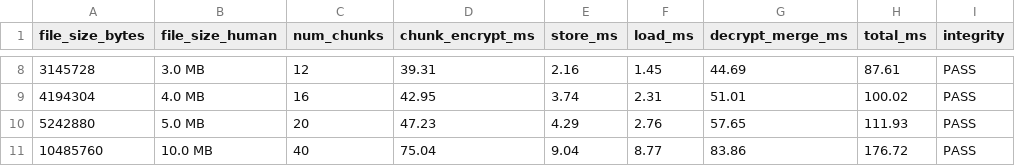
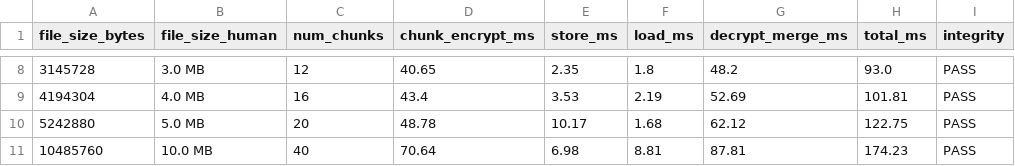
Before and after one commit to Mvdodiya001/DistriStore, a CSV file: backend/benchmark_results.csv, drawn as a sheet; only a part is shown, gaps mark what is left out; the diff covers the shown part only.

```diff
--- a/backend/benchmark_results.csv
+++ b/backend/benchmark_results.csv
@@ -8,4 +8,4 @@ file_size_bytes,file_size_human,num_chunks,chunk_encrypt_ms,store_ms,load_ms,dec
-3145728,3.0 MB,12,39.31,2.16,1.45,44.69,87.61,PASS
-4194304,4.0 MB,16,42.95,3.74,2.31,51.01,100.02,PASS
-5242880,5.0 MB,20,47.23,4.29,2.76,57.65,111.93,PASS
-10485760,10.0 MB,40,75.04,9.04,8.77,83.86,176.72,PASS
+3145728,3.0 MB,12,40.65,2.35,1.8,48.2,93.0,PASS
+4194304,4.0 MB,16,43.4,3.53,2.19,52.69,101.81,PASS
+5242880,5.0 MB,20,48.78,10.17,1.68,62.12,122.75,PASS
+10485760,10.0 MB,40,70.64,6.98,8.81,87.81,174.23,PASS
```
Also changed, not shown: 30 edited cells elsewhere in this file, 24 other files.
